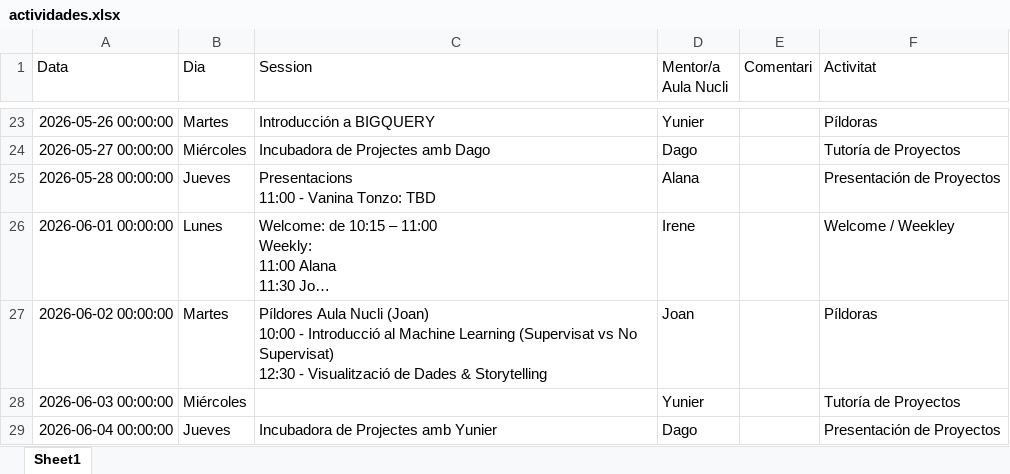
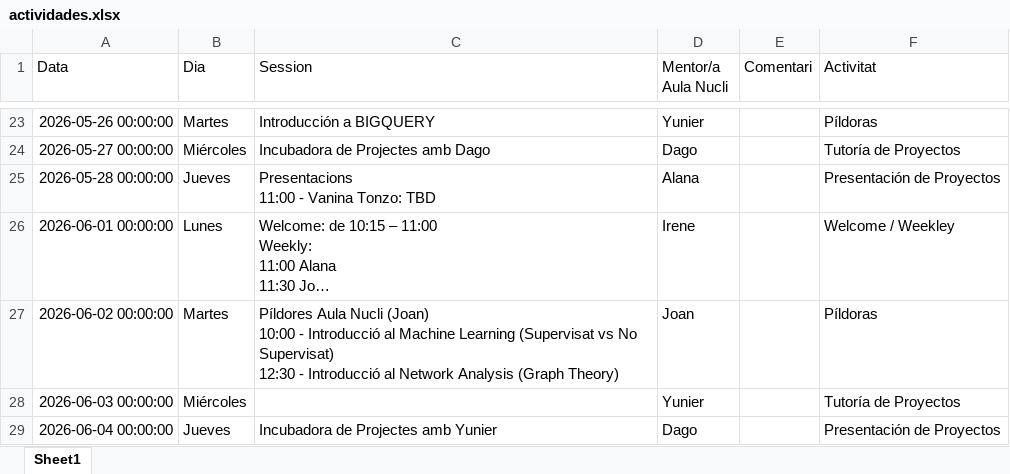
Before and after one commit to alanaolivieri/P2P-ITA, an Excel workbook: data/actividades.xlsx, sheet Sheet1, drawn as a sheet; only a part is shown, gaps mark what is left out; long unchanged cells end in …; values as stored, in another font and other column widths than the file's, no borders; the diff names each change by its address in the sheet, - before the commit and + after, or states it on an @@ line.

```diff
--- a/data/actividades.xlsx (sheet Sheet1)
+++ b/data/actividades.xlsx (sheet Sheet1)
-C27 (Session): …12:30 - Visualització de Dades & Storytelling
+C27 (Session): …12:30 - Introducció al Network Analysis (Graph Theory)
```
Also changed, not shown: data/p2p_latest.xlsx.
